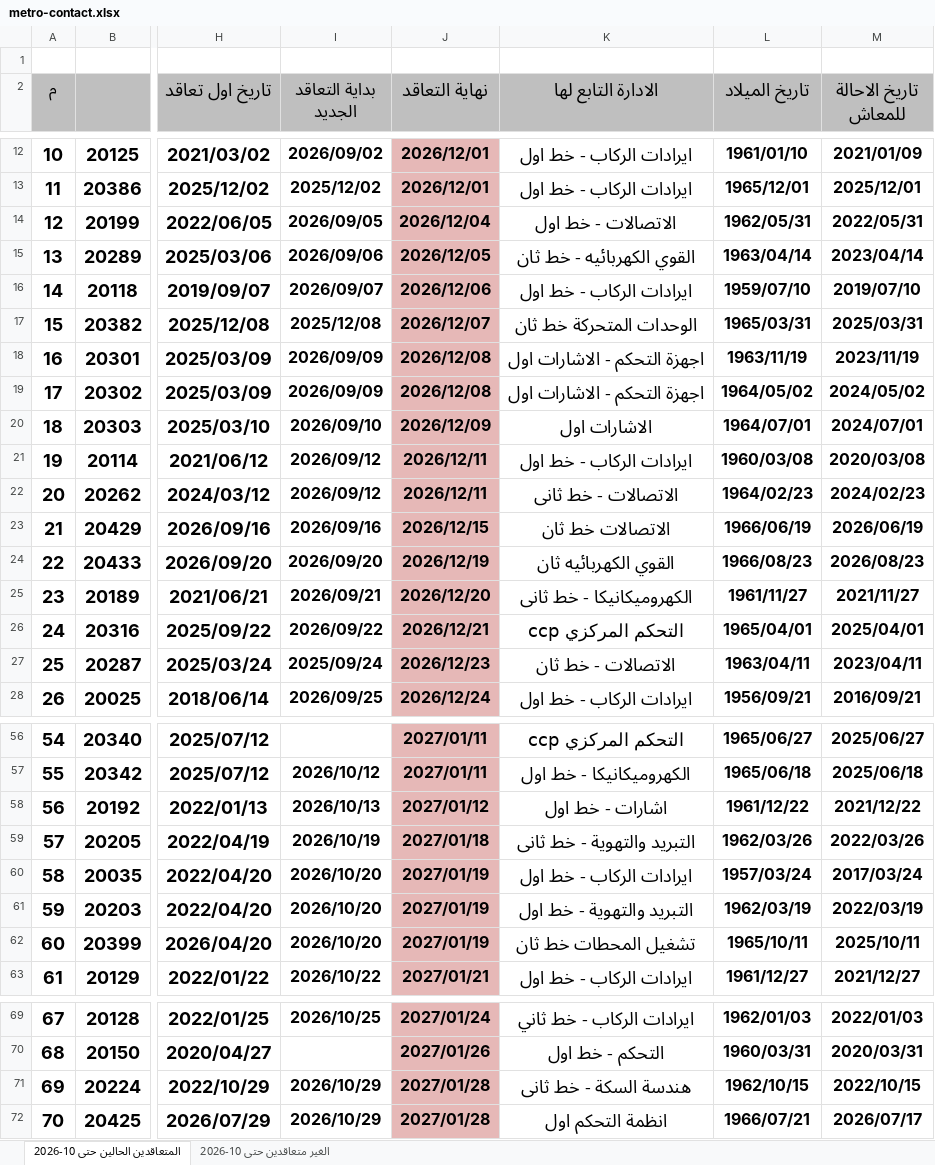
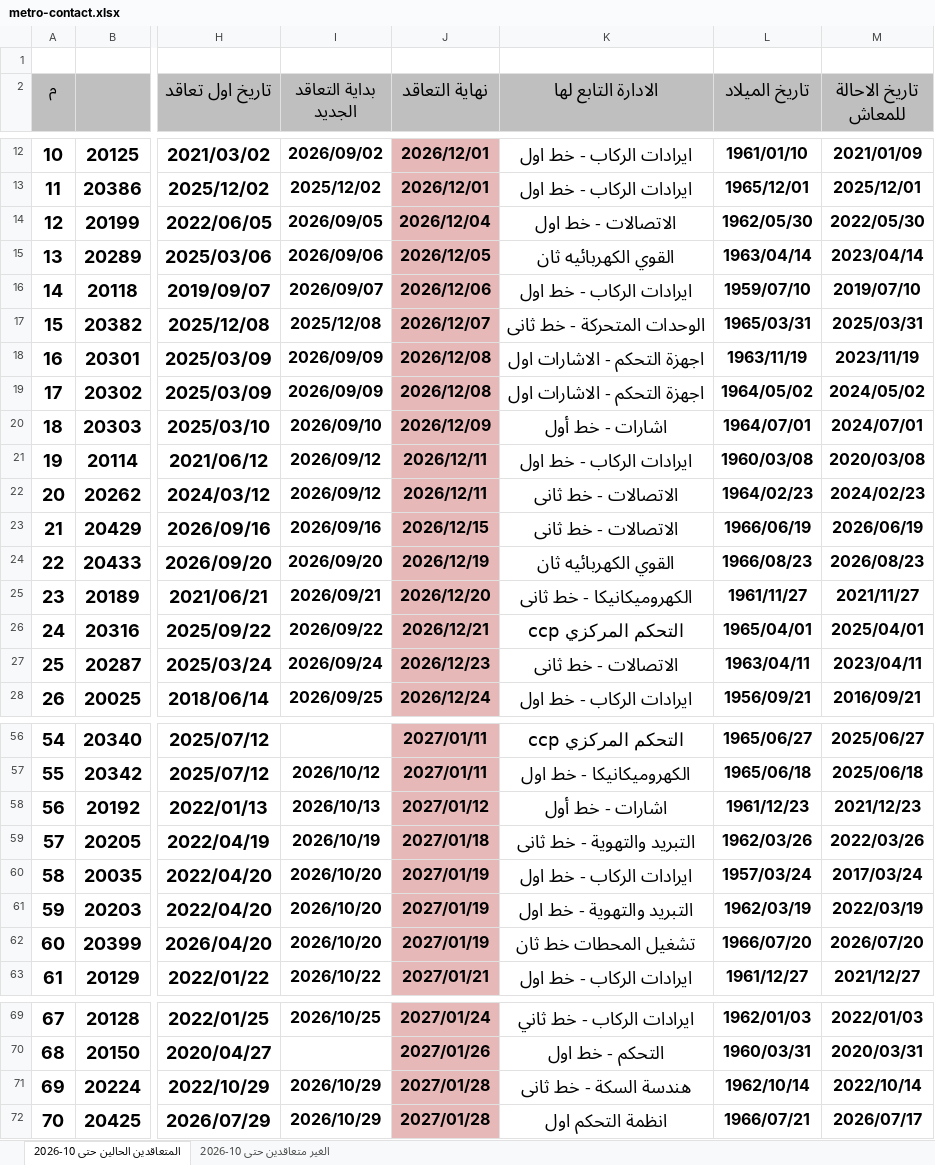
Before and after one commit to alisaeed9x/Metro, an Excel workbook: metro-contact.xlsx, sheet المتعاقدين الحالين حتى 10-2026, drawn as a sheet; only a part is shown, gaps mark what is left out; values as stored, in another font and other column widths than the file's, no borders; the diff covers the shown part only; the diff names each change by its address in the sheet, - before the commit and + after, or states it on an @@ line.

```diff
--- a/metro-contact.xlsx (sheet المتعاقدين الحالين حتى 10-2026)
+++ b/metro-contact.xlsx (sheet المتعاقدين الحالين حتى 10-2026)
-L14 (تاريخ الميلاد): 1962/05/31
+L14 (تاريخ الميلاد): 1962/05/30
-M14 (تاريخ الاحالة للمعاش): 2022/05/31
+M14 (تاريخ الاحالة للمعاش): 2022/05/30
-K15 (الادارة التابع لها): القوي الكهربائيه - خط ثان
+K15 (الادارة التابع لها): القوي الكهربائيه ثان
-K17 (الادارة التابع لها): الوحدات المتحركة خط ثان
+K17 (الادارة التابع لها): الوحدات المتحركة - خط ثانى
-K20 (الادارة التابع لها): الاشارات اول
+K20 (الادارة التابع لها): اشارات - خط أول
-K23 (الادارة التابع لها): الاتصالات خط ثان
+K23 (الادارة التابع لها): الاتصالات - خط ثانى
-I27 (بداية التعاقد الجديد): 2025/09/24
+I27 (بداية التعاقد الجديد): 2026/09/24
-K27 (الادارة التابع لها): الاتصالات - خط ثان
+K27 (الادارة التابع لها): الاتصالات - خط ثانى
-K58 (الادارة التابع لها): اشارات - خط اول
+K58 (الادارة التابع لها): اشارات - خط أول
-L58 (تاريخ الميلاد): 1961/12/22
+L58 (تاريخ الميلاد): 1961/12/23
-M58 (تاريخ الاحالة للمعاش): 2021/12/22
+M58 (تاريخ الاحالة للمعاش): 2021/12/23
-L62 (تاريخ الميلاد): 1965/10/11
+L62 (تاريخ الميلاد): 1966/07/20
-M62 (تاريخ الاحالة للمعاش): 2025/10/11
+M62 (تاريخ الاحالة للمعاش): 2026/07/20
-L71 (تاريخ الميلاد): 1962/10/15
+L71 (تاريخ الميلاد): 1962/10/14
-M71 (تاريخ الاحالة للمعاش): 2022/10/15
+M71 (تاريخ الاحالة للمعاش): 2022/10/14
```
Also changed, not shown: 14 edited cells elsewhere in this sheet.
